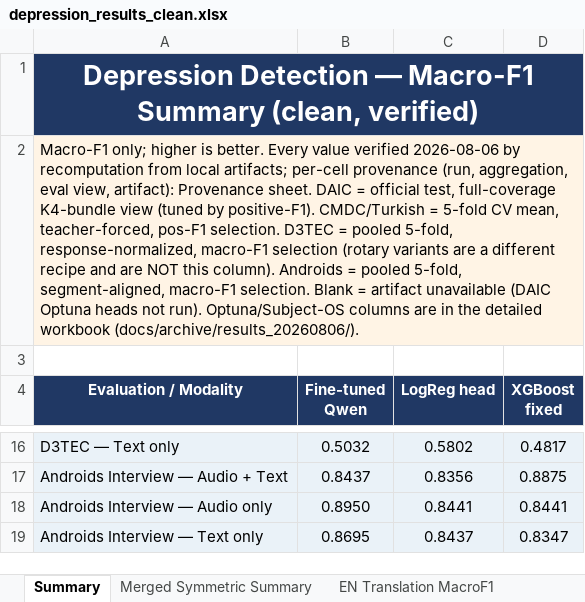
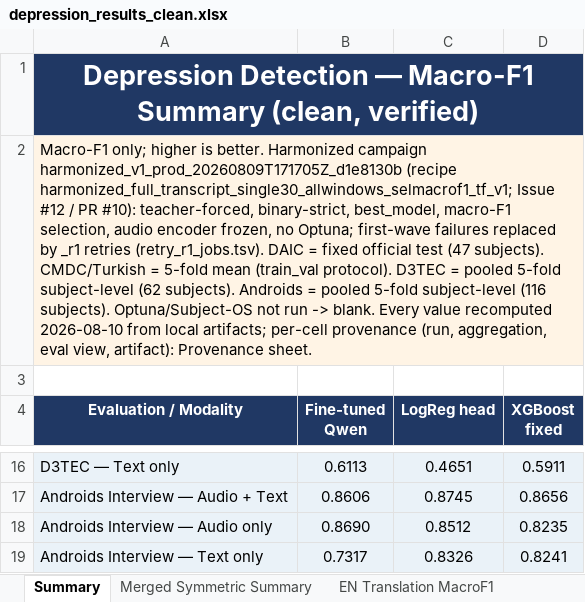
Before and after one commit to emreYilmaz28845/LLM-Depression, an Excel workbook: depression_results_clean.xlsx, sheet Summary, drawn as a sheet; only a part is shown, gaps mark what is left out; values as stored, in another font and other column widths than the file's, no borders; the diff covers the shown part only; the diff names each change by its address in the sheet, - before the commit and + after, or states it on an @@ line.

Commit message:
Workbook: harmonized results in place; remove separate harmonized sheet; EN absent

```diff
--- a/depression_results_clean.xlsx (sheet Summary)
+++ b/depression_results_clean.xlsx (sheet Summary)
-A2 (Evaluation / Modality): …is better. Every value verified 2026-08-06 by recomputation from local artifacts; per-cell provenance (run, aggregation, eval view, artifact): Provenance sheet. DAIC = official test, full-coverage K4-bundle view (tuned by positive-F1). CMDC/Turkish = 5-fold CV mean, teacher-forced, pos-F1 selection. D3TEC = pooled 5-fold, response-normalized, macro-F1 selection (rotary variants are a different recipe and are NOT this column). Androids = pooled 5-fold, segment-aligned, macro-F1 selection. Blank = artifact unavailable (DAIC Optuna heads not run). Optuna/Subject-OS columns are in the detailed workbook (docs/archive/results_20260806/).
+A2 (Evaluation / Modality): …is better. Harmonized campaign harmonized_v1_prod_20260809T171705Z_d1e8130b (recipe harmonized_full_transcript_single30_allwindows_selmacrof1_tf_v1; Issue #12 / PR #10): teacher-forced, binary-strict, best_model, macro-F1 selection, audio encoder frozen, no Optuna; first-wave failures replaced by _r1 retries (retry_r1_jobs.tsv). DAIC = fixed official test (47 subjects). CMDC/Turkish = 5-fold mean (train_val protocol). D3TEC = pooled 5-fold subject-level (62 subjects). Androids = pooled 5-fold subject-level (116 subjects). Optuna/Subject-OS not run -> blank. Every value recomputed 2026-08-10 from local artifacts; per-cell provenance (run, aggregation, eval view, artifact): Provenance sheet.
-B16 (Fine-tuned Qwen): 0.5032
+B16 (Fine-tuned Qwen): 0.6113
-C16 (LogReg head): 0.5802
+C16 (LogReg head): 0.4651
-D16 (XGBoost fixed): 0.4817
+D16 (XGBoost fixed): 0.5911
-B17 (Fine-tuned Qwen): 0.8437
+B17 (Fine-tuned Qwen): 0.8606
-C17 (LogReg head): 0.8356
+C17 (LogReg head): 0.8745
-D17 (XGBoost fixed): 0.8875
+D17 (XGBoost fixed): 0.8656
-B18 (Fine-tuned Qwen): 0.8950
+B18 (Fine-tuned Qwen): 0.8690
-C18 (LogReg head): 0.8441
+C18 (LogReg head): 0.8512
-D18 (XGBoost fixed): 0.8441
+D18 (XGBoost fixed): 0.8235
-B19 (Fine-tuned Qwen): 0.8695
+B19 (Fine-tuned Qwen): 0.7317
-C19 (LogReg head): 0.8437
+C19 (LogReg head): 0.8326
-D19 (XGBoost fixed): 0.8347
+D19 (XGBoost fixed): 0.8241
```
Also changed, not shown: 32 edited cells elsewhere in this sheet, sheet Provenance, sheet Merged Symmetric Summary, sheet EN Translation MacroF1, sheet Merged vs Standalone MacroF1, other sheet tabs, 3 other files.
